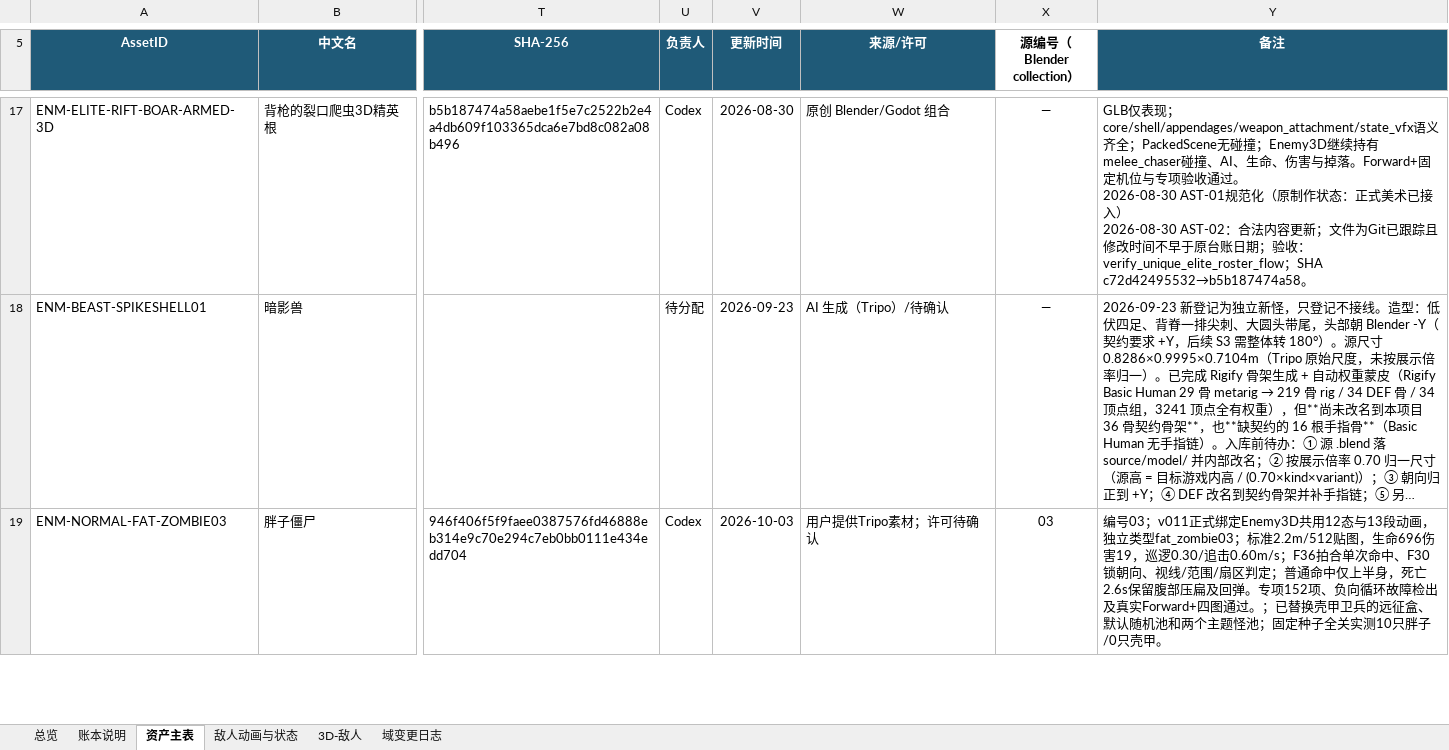
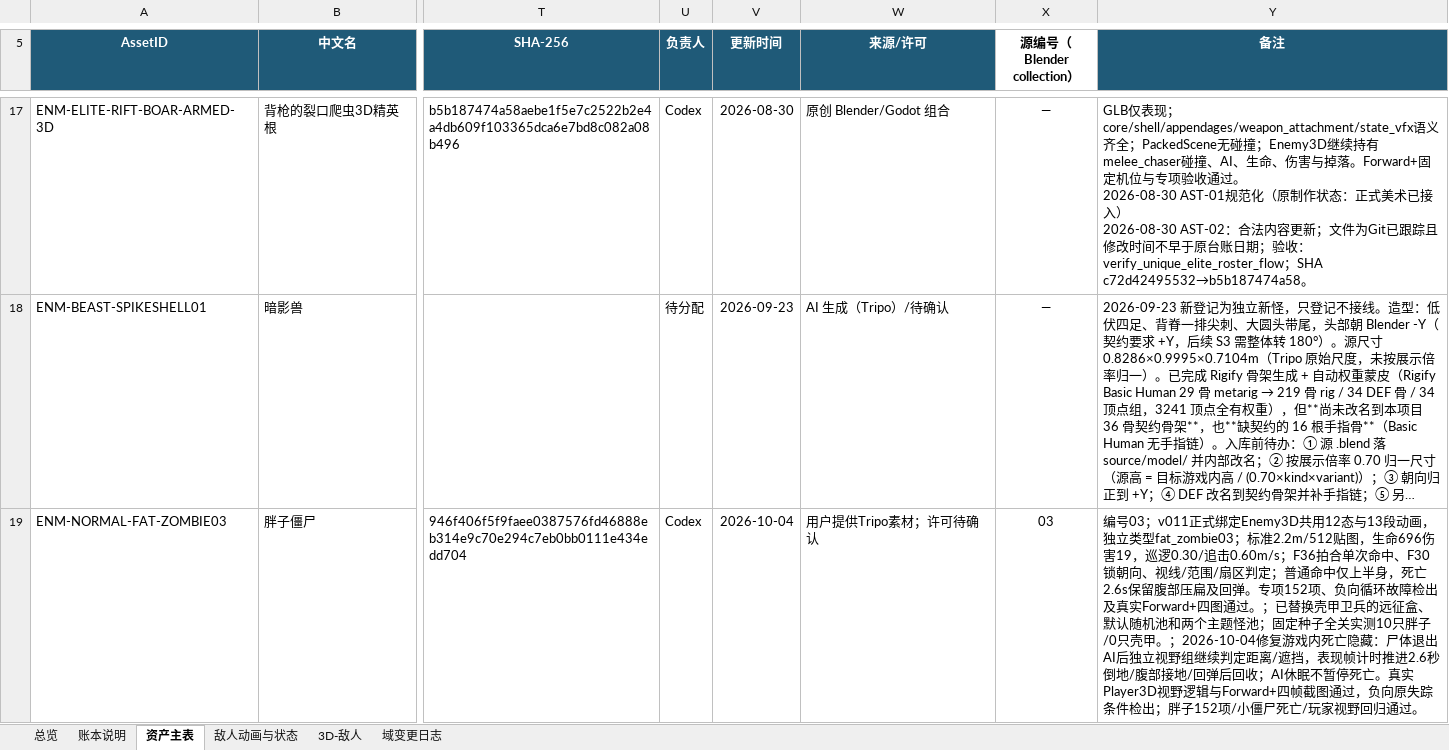
Before and after one commit to summercard/ShellStorm2, an Excel workbook: assets/registry/ledgers/ShellStorm2_敌人账本_v001.xlsx, sheet 资产主表, drawn as a sheet; only a part is shown, gaps mark what is left out; long unchanged cells end in …; values as stored, in another font and other column widths than the file's, no borders; conditional formats and table styles not drawn; the diff covers the shown part only; the diff names each change by its address in the sheet, - before the commit and + after, or states it on an @@ line.

```diff
--- a/assets/registry/ledgers/ShellStorm2_敌人账本_v001.xlsx (sheet 资产主表)
+++ b/assets/registry/ledgers/ShellStorm2_敌人账本_v001.xlsx (sheet 资产主表)
-V19 (更新时间): 2026-10-03
+V19 (更新时间): 2026-10-04
-Y19 (备注): …只壳甲。
+Y19 (备注): …只壳甲。；2026-10-04修复游戏内死亡隐藏：尸体退出AI后独立视野组继续判定距离/遮挡，表现帧计时推进2.6秒倒地/腹部接地/回弹后回收；AI休眠不暂停死亡。真实Player3D视野逻辑与Forward+四帧截图通过，负向原失踪条件检出；胖子152项/小僵尸死亡/玩家视野回归通过。
```
Also changed, not shown: 7 edited cells elsewhere in this sheet, sheet 域变更日志, sheet 3D-敌人, sheet 敌人动画与状态, 5 other files.
